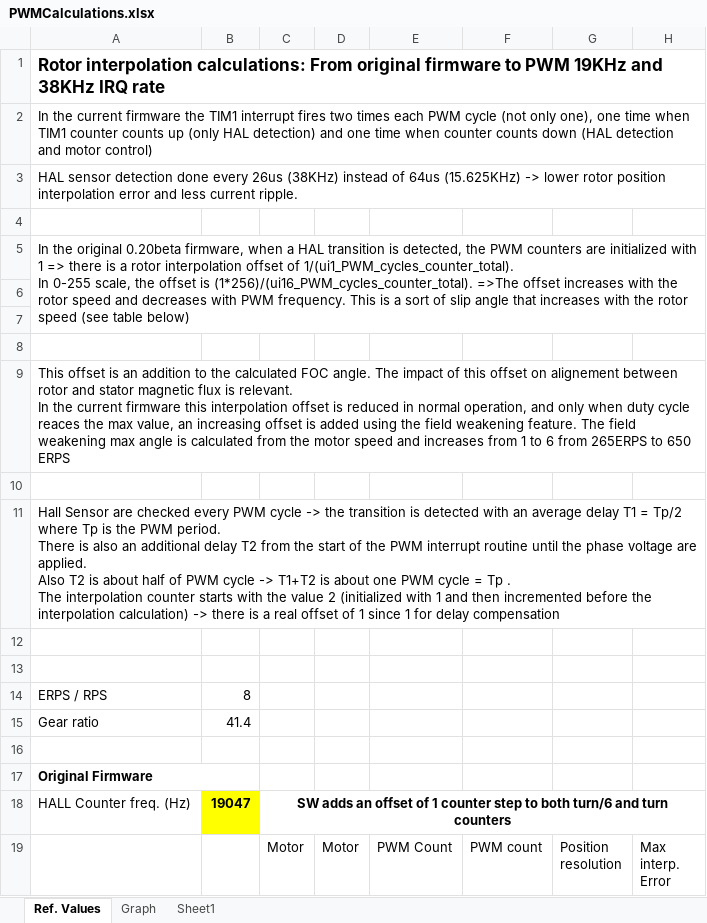
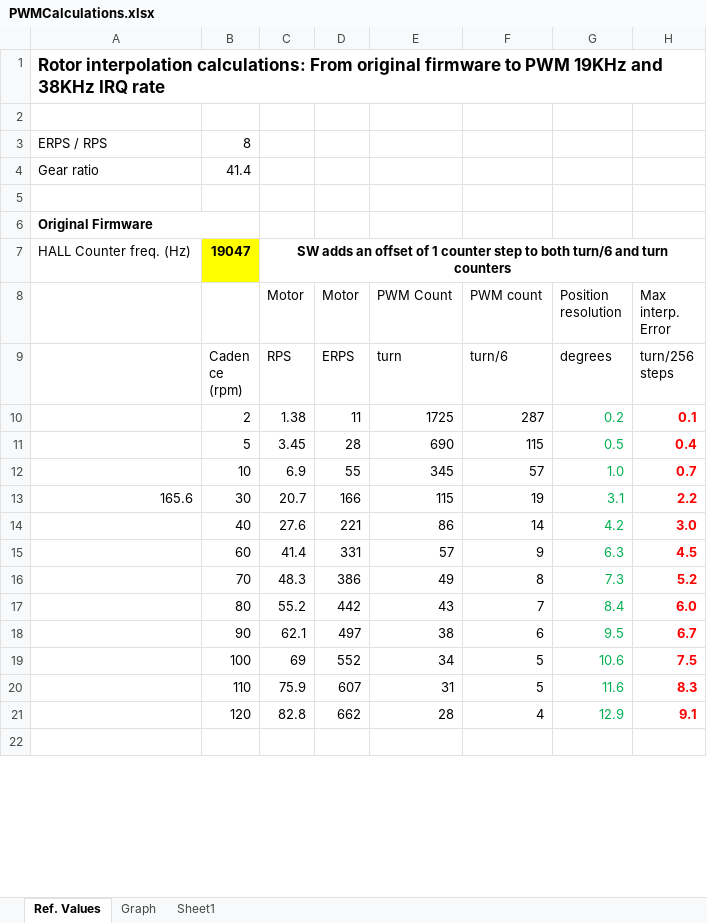
Before and after one commit to bbeschea/TSDZ2-Smart-EBike, an Excel workbook: PWMCalculations.xlsx, sheet Ref. Values, drawn as a sheet; only a part is shown; the shorter side is filled out with more unchanged rows; values as stored, in another font and other column widths than the file's, no borders; ↵ is a line break in a cell; the diff names each change by its address in the sheet, - before the commit and + after, or states it on an @@ line.

```diff
--- a/PWMCalculations.xlsx (sheet Ref. Values)
+++ b/PWMCalculations.xlsx (sheet Ref. Values)
-row 2: In the current firmware the TIM1 interrupt fires two times each PWM cycle (not only one), one time when TIM1 counter counts up (only HAL detection) and one time when counter counts down (HAL detection and motor control)
-row 3: HAL sensor detection done every 26us (38KHz) instead of 64us (15.625KHz) -> lower rotor position interpolation error and less current ripple.
-row 4: (empty)
-row 5: In the original 0.20beta firmware, when a HAL transition is detected, the PWM counters are initialized with 1 => there is a rotor interpolation offset of 1/(ui1_PWM_cycles_counter_total). ↵ In 0-255 scale, the offset is (1*256)/(ui16_PWM_cycles_counter_total). =>The offset increases with the rotor speed and decreases with PWM frequency. This is a sort of slip angle that increases with the rotor speed (see table below)
-row 6: (empty)
-row 7: (empty)
-row 8: (empty)
-row 9: This offset is an addition to the calculated FOC angle. The impact of this offset on alignement between rotor and stator magnetic flux is relevant. ↵ In the current firmware this interpolation offset is reduced in normal operation, and only when duty cycle reaces the max value, an increasing offset is added using the field weakening feature. The field weakening max angle is calculated from the motor speed and increases from 1 to 6 from 265ERPS to 650 ERPS
-row 10: (empty)
-row 11: Hall Sensor are checked every PWM cycle -> the transition is detected with an average delay T1 = Tp/2 where Tp is the PWM period. ↵ There is also an additional delay T2 from the start of the PWM interrupt routine until the phase voltage are applied. ↵ Also T2 is about half of PWM cycle -> T1+T2 is about one PWM cycle = Tp . ↵ The interpolation counter starts with the value 2 (initialized with 1 and then incremented before the interpolation calculation) -> there is a real offset of 1 since 1 for delay compensation
-row 12: (empty)
```
Also changed, not shown: sheet Graph, 3 other files.
